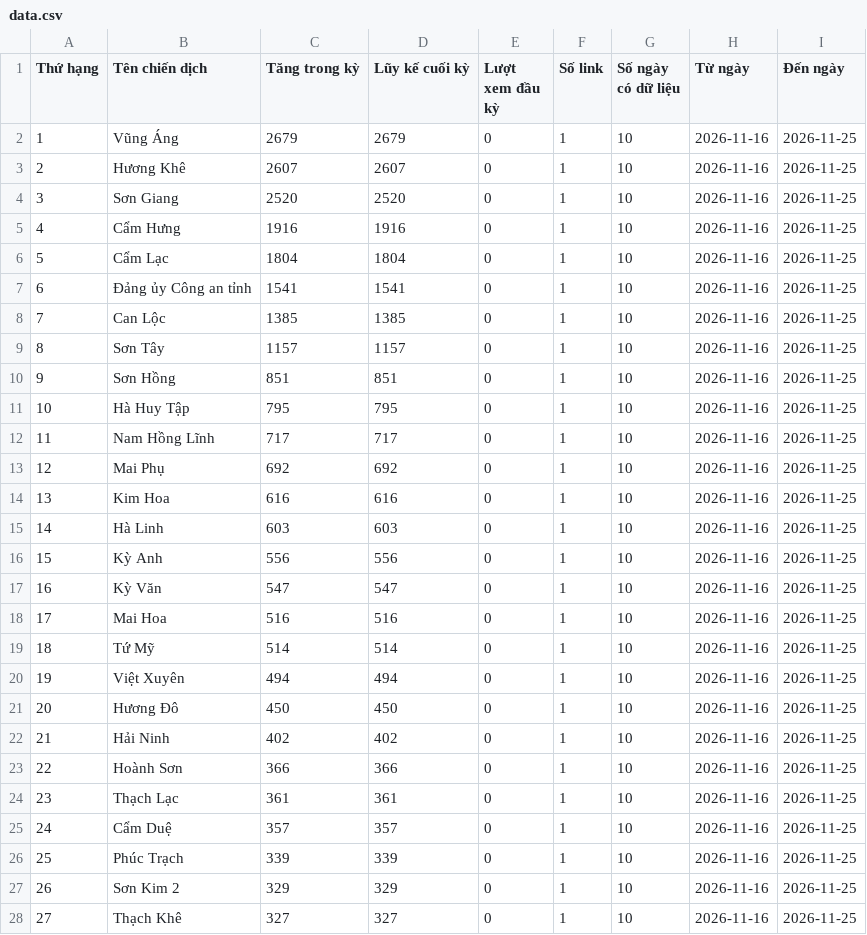
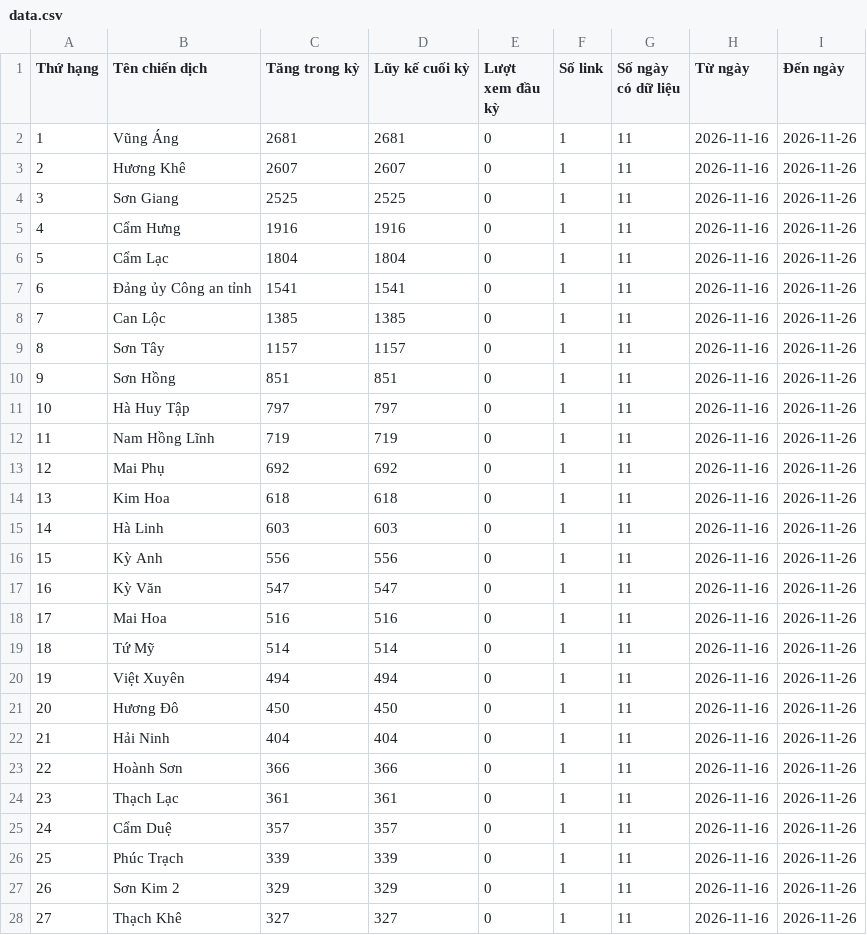
Before and after one commit to phuonglinh-ai/truyenthonghatinh, a CSV file: data.csv, drawn as a sheet; only a part is shown; the diff covers the shown part only.

Commit message:
Update data 2026-11-26 00:15

```diff
--- a/data.csv
+++ b/data.csv
@@ -1,28 +1,28 @@
 Thứ hạng,Tên chiến dịch,Tăng trong kỳ,Lũy kế cuối kỳ,Lượt xem đầu kỳ,Số link,Số ngày có dữ liệu,Từ ngày,Đến ngày
-1,Vũng Áng,2679,2679,0,1,10,2026-11-16,2026-11-25
-2,Hương Khê,2607,2607,0,1,10,2026-11-16,2026-11-25
-3,Sơn Giang,2520,2520,0,1,10,2026-11-16,2026-11-25
-4,Cẩm Hưng,1916,1916,0,1,10,2026-11-16,2026-11-25
-5,Cẩm Lạc,1804,1804,0,1,10,2026-11-16,2026-11-25
-6,Đảng ủy Công an tỉnh,1541,1541,0,1,10,2026-11-16,2026-11-25
-7,Can Lộc,1385,1385,0,1,10,2026-11-16,2026-11-25
-8,Sơn Tây,1157,1157,0,1,10,2026-11-16,2026-11-25
-9,Sơn Hồng,851,851,0,1,10,2026-11-16,2026-11-25
-10,Hà Huy Tập,795,795,0,1,10,2026-11-16,2026-11-25
-11,Nam Hồng Lĩnh,717,717,0,1,10,2026-11-16,2026-11-25
-12,Mai Phụ,692,692,0,1,10,2026-11-16,2026-11-25
-13,Kim Hoa,616,616,0,1,10,2026-11-16,2026-11-25
-14,Hà Linh,603,603,0,1,10,2026-11-16,2026-11-25
-15,Kỳ Anh,556,556,0,1,10,2026-11-16,2026-11-25
-16,Kỳ Văn,547,547,0,1,10,2026-11-16,2026-11-25
-17,Mai Hoa,516,516,0,1,10,2026-11-16,2026-11-25
-18,Tứ Mỹ,514,514,0,1,10,2026-11-16,2026-11-25
-19,Việt Xuyên,494,494,0,1,10,2026-11-16,2026-11-25
-20,Hương Đô,450,450,0,1,10,2026-11-16,2026-11-25
-21,Hải Ninh,402,402,0,1,10,2026-11-16,2026-11-25
-22,Hoành Sơn,366,366,0,1,10,2026-11-16,2026-11-25
-23,Thạch Lạc,361,361,0,1,10,2026-11-16,2026-11-25
-24,Cẩm Duệ,357,357,0,1,10,2026-11-16,2026-11-25
-25,Phúc Trạch,339,339,0,1,10,2026-11-16,2026-11-25
-26,Sơn Kim 2,329,329,0,1,10,2026-11-16,2026-11-25
-27,Thạch Khê,327,327,0,1,10,2026-11-16,2026-11-25
+1,Vũng Áng,2681,2681,0,1,11,2026-11-16,2026-11-26
+2,Hương Khê,2607,2607,0,1,11,2026-11-16,2026-11-26
+3,Sơn Giang,2525,2525,0,1,11,2026-11-16,2026-11-26
+4,Cẩm Hưng,1916,1916,0,1,11,2026-11-16,2026-11-26
+5,Cẩm Lạc,1804,1804,0,1,11,2026-11-16,2026-11-26
+6,Đảng ủy Công an tỉnh,1541,1541,0,1,11,2026-11-16,2026-11-26
+7,Can Lộc,1385,1385,0,1,11,2026-11-16,2026-11-26
+8,Sơn Tây,1157,1157,0,1,11,2026-11-16,2026-11-26
+9,Sơn Hồng,851,851,0,1,11,2026-11-16,2026-11-26
+10,Hà Huy Tập,797,797,0,1,11,2026-11-16,2026-11-26
+11,Nam Hồng Lĩnh,719,719,0,1,11,2026-11-16,2026-11-26
+12,Mai Phụ,692,692,0,1,11,2026-11-16,2026-11-26
+13,Kim Hoa,618,618,0,1,11,2026-11-16,2026-11-26
+14,Hà Linh,603,603,0,1,11,2026-11-16,2026-11-26
+15,Kỳ Anh,556,556,0,1,11,2026-11-16,2026-11-26
+16,Kỳ Văn,547,547,0,1,11,2026-11-16,2026-11-26
+17,Mai Hoa,516,516,0,1,11,2026-11-16,2026-11-26
+18,Tứ Mỹ,514,514,0,1,11,2026-11-16,2026-11-26
+19,Việt Xuyên,494,494,0,1,11,2026-11-16,2026-11-26
+20,Hương Đô,450,450,0,1,11,2026-11-16,2026-11-26
+21,Hải Ninh,404,404,0,1,11,2026-11-16,2026-11-26
+22,Hoành Sơn,366,366,0,1,11,2026-11-16,2026-11-26
+23,Thạch Lạc,361,361,0,1,11,2026-11-16,2026-11-26
+24,Cẩm Duệ,357,357,0,1,11,2026-11-16,2026-11-26
+25,Phúc Trạch,339,339,0,1,11,2026-11-16,2026-11-26
+26,Sơn Kim 2,329,329,0,1,11,2026-11-16,2026-11-26
+27,Thạch Khê,327,327,0,1,11,2026-11-16,2026-11-26
```
Also changed, not shown: 100 edited cells elsewhere in this file.
